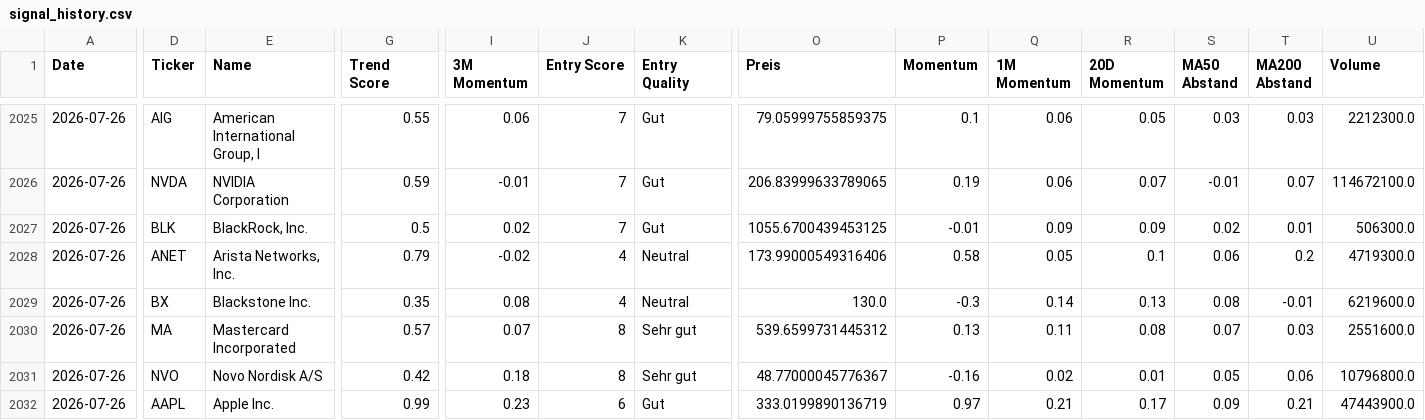
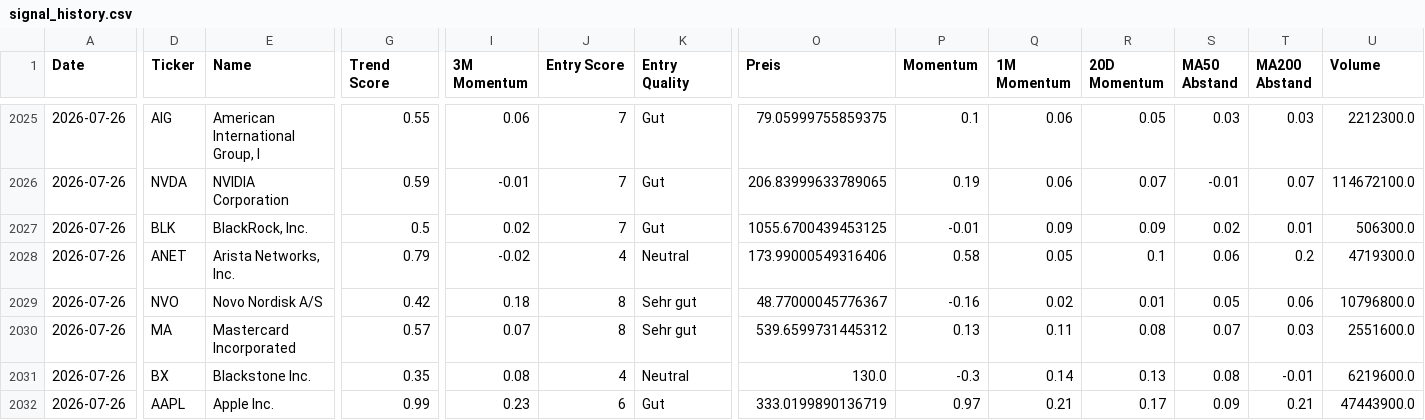
Before and after one commit to Rofino95/theme-tracker, a CSV file: signal_history.csv, drawn as a sheet; only a part is shown, gaps mark what is left out; the diff covers the shown part only; the diff names each change by its address in the sheet, - before the commit and + after, or states it on an @@ line.

```diff
--- a/signal_history.csv
+++ b/signal_history.csv
-D2029 (Ticker): BX
+D2029 (Ticker): NVO
-E2029 (Name): Blackstone Inc.
+E2029 (Name): Novo Nordisk A/S
-G2029 (Trend Score): 0.35
+G2029 (Trend Score): 0.42
-I2029 (3M Momentum): 0.08
+I2029 (3M Momentum): 0.18
-J2029 (Entry Score): 4
+J2029 (Entry Score): 8
-K2029 (Entry Quality): Neutral
+K2029 (Entry Quality): Sehr gut
-O2029 (Preis): 130.0
+O2029 (Preis): 48.77000045776367
-P2029 (Momentum): -0.3
+P2029 (Momentum): -0.16
-Q2029 (1M Momentum): 0.14
+Q2029 (1M Momentum): 0.02
-R2029 (20D Momentum): 0.13
+R2029 (20D Momentum): 0.01
-S2029 (MA50 Abstand): 0.08
+S2029 (MA50 Abstand): 0.05
-T2029 (MA200 Abstand): -0.01
+T2029 (MA200 Abstand): 0.06
-U2029 (Volume): 6219600.0
+U2029 (Volume): 10796800.0
-D2031 (Ticker): NVO
+D2031 (Ticker): BX
-E2031 (Name): Novo Nordisk A/S
+E2031 (Name): Blackstone Inc.
-G2031 (Trend Score): 0.42
+G2031 (Trend Score): 0.35
-I2031 (3M Momentum): 0.18
+I2031 (3M Momentum): 0.08
-J2031 (Entry Score): 8
+J2031 (Entry Score): 4
-K2031 (Entry Quality): Sehr gut
+K2031 (Entry Quality): Neutral
-O2031 (Preis): 48.77000045776367
+O2031 (Preis): 130.0
-P2031 (Momentum): -0.16
+P2031 (Momentum): -0.3
-Q2031 (1M Momentum): 0.02
+Q2031 (1M Momentum): 0.14
-R2031 (20D Momentum): 0.01
+R2031 (20D Momentum): 0.13
-S2031 (MA50 Abstand): 0.05
+S2031 (MA50 Abstand): 0.08
-T2031 (MA200 Abstand): 0.06
+T2031 (MA200 Abstand): -0.01
-U2031 (Volume): 10796800.0
+U2031 (Volume): 6219600.0
```
Also changed, not shown: 29 edited cells elsewhere in this file, 2 other files.
